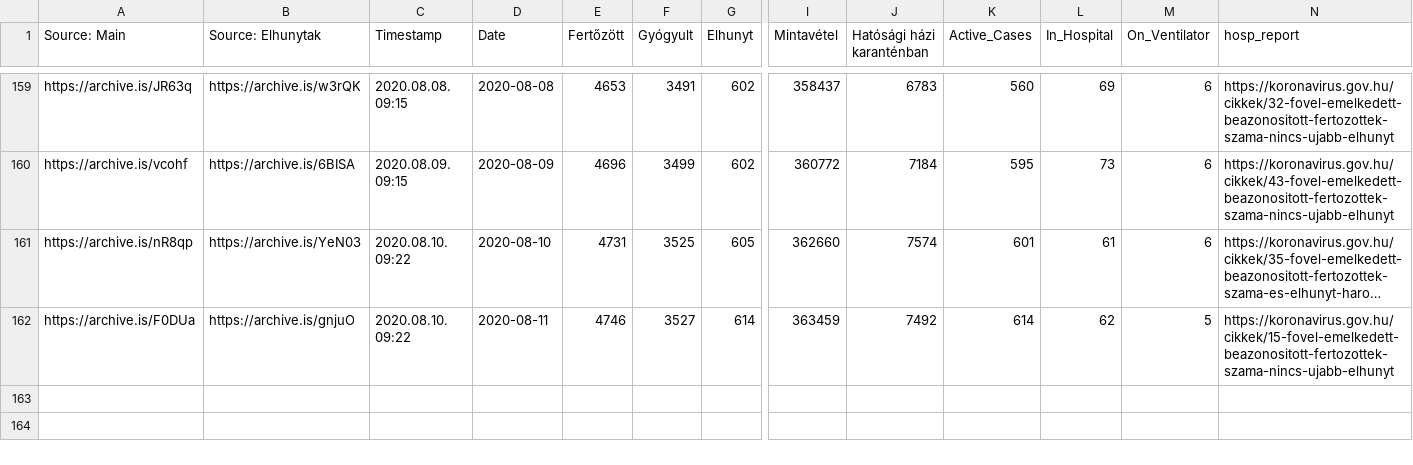
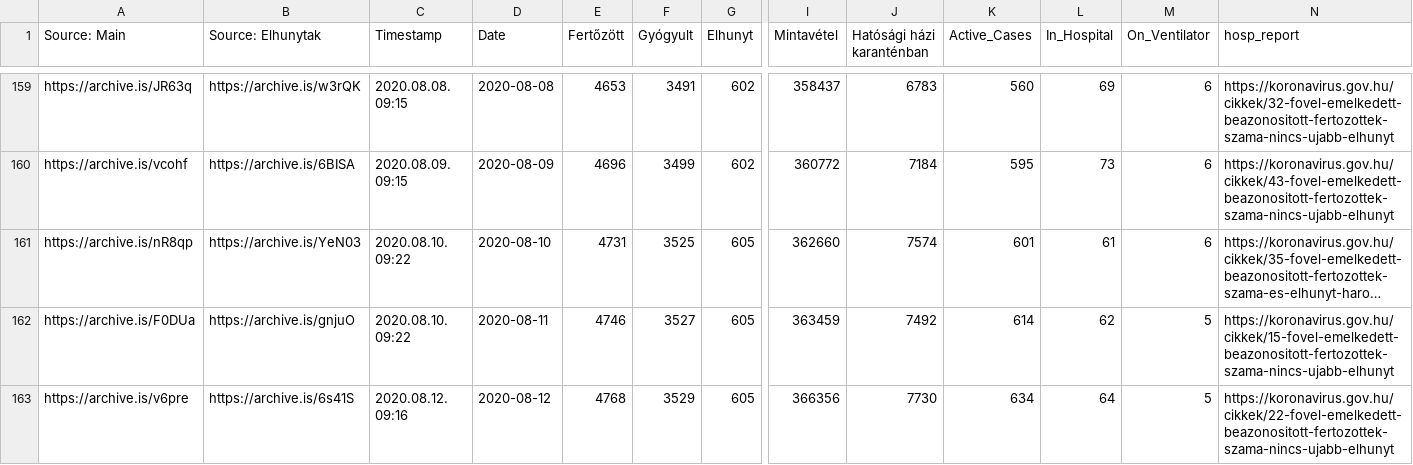
Before and after one commit to nickgon/Hungary-COVID19-Data, a CSV file: Hungary_COVID19_data_total.csv, drawn as a sheet; only a part is shown, gaps mark what is left out; long unchanged cells end in …; rows hold the shown columns only; the diff names each change by its address in the sheet, - before the commit and + after, or states it on an @@ line.

Commit message:
Aug 12 Data and Fixed Aug 11 Death
Added Aug 12 data and fixed Aug 11 death data that was erroneously listed as 614, which was the number of active cases for that day.

```diff
--- a/Hungary_COVID19_data_total.csv
+++ b/Hungary_COVID19_data_total.csv
-G162 (Elhunyt): 614
+G162 (Elhunyt): 605
+row 163: https://archive.is/v6pre | https://archive.is/6s41S | 2020.08.12. 09:16 | 2020-08-12 | 4768 | 3529 | 605 | 366356 | 7730 | 634 | 64 | 5 | https://koronavirus.gov.hu/cikkek/22-fovel-emelkedett-beazonositott-fertozottek-szama-nincs-ujabb-elhunyt
```
Also changed, not shown: Hungary_COVID19_data_by_county.csv, 1 other file.
